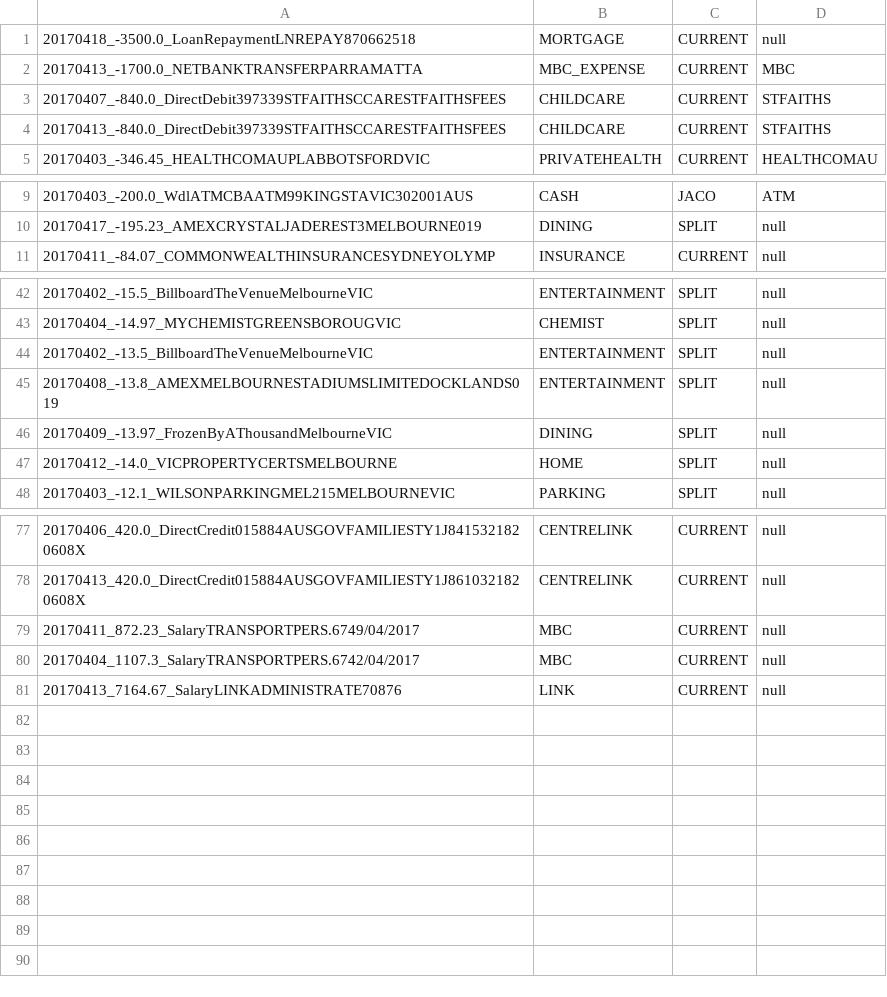
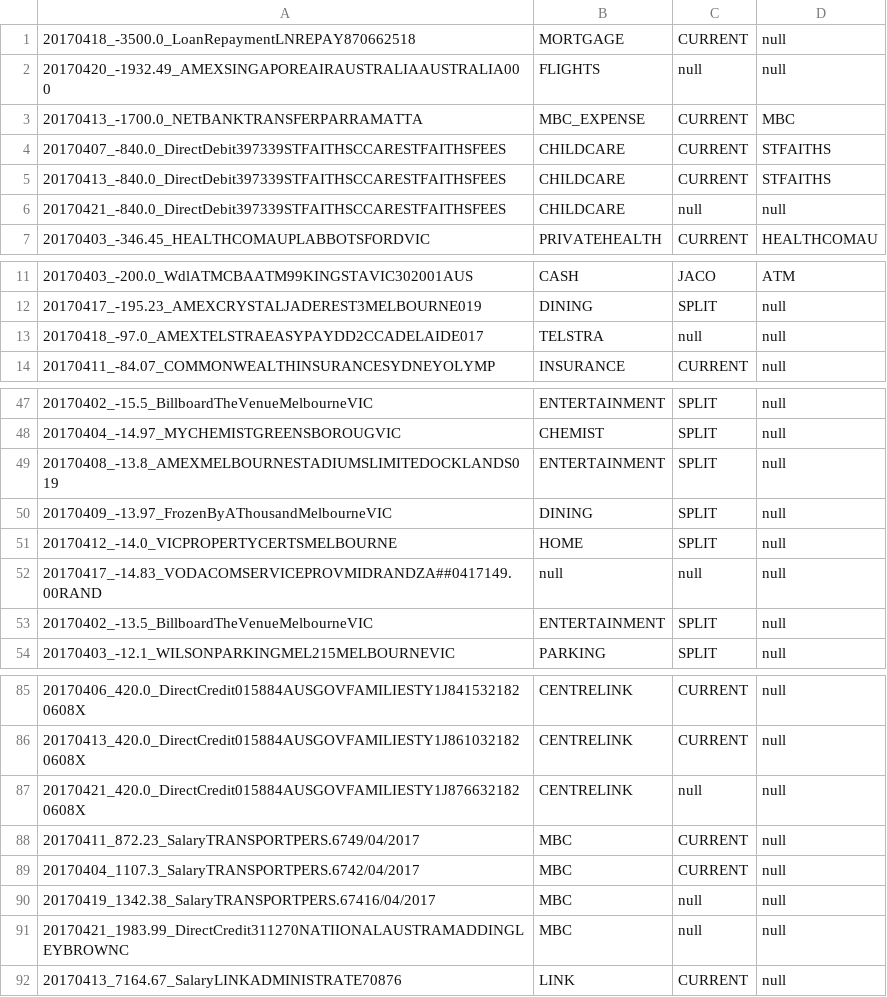
Before and after one commit to immelja/spentrack, a CSV file: term2ToDo.csv, drawn as a sheet; only a part is shown, gaps mark what is left out; the diff covers the shown part only.

Commit message:
wip

```diff
--- a/term2ToDo.csv
+++ b/term2ToDo.csv
@@ -1,2 +1,3 @@
 20170418_-3500.0_LoanRepaymentLNREPAY870662518|MORTGAGE|CURRENT|null
+20170420_-1932.49_AMEXSINGAPOREAIRAUSTRALIAAUSTRALIA000|FLIGHTS|null|null
 20170413_-1700.0_NETBANKTRANSFERPARRAMATTA|MBC_EXPENSE|CURRENT|MBC
@@ -4,2 +5,3 @@
 20170413_-840.0_DirectDebit397339STFAITHSCCARESTFAITHSFEES|CHILDCARE|CURRENT|STFAITHS
+20170421_-840.0_DirectDebit397339STFAITHSCCARESTFAITHSFEES|CHILDCARE|null|null
 20170403_-346.45_HEALTHCOMAUPLABBOTSFORDVIC|PRIVATEHEALTH|CURRENT|HEALTHCOMAU
@@ -10,2 +12,3 @@
 20170417_-195.23_AMEXCRYSTALJADEREST3MELBOURNE019|DINING|SPLIT|null
+20170418_-97.0_AMEXTELSTRAEASYPAYDD2CCADELAIDE017|TELSTRA|null|null
 20170411_-84.07_COMMONWEALTHINSURANCESYDNEYOLYMP|INSURANCE|CURRENT|null
@@ -43,3 +48,2 @@
 20170404_-14.97_MYCHEMISTGREENSBOROUGVIC|CHEMIST|SPLIT|null
-20170402_-13.5_BillboardTheVenueMelbourneVIC|ENTERTAINMENT|SPLIT|null
 20170408_-13.8_AMEXMELBOURNESTADIUMSLIMITEDOCKLANDS019|ENTERTAINMENT|SPLIT|null
@@ -47,2 +51,4 @@
 20170412_-14.0_VICPROPERTYCERTSMELBOURNE|HOME|SPLIT|null
+20170417_-14.83_VODACOMSERVICEPROVMIDRANDZA##0417149.00RAND|null|null|null
+20170402_-13.5_BillboardTheVenueMelbourneVIC|ENTERTAINMENT|SPLIT|null
 20170403_-12.1_WILSONPARKINGMEL215MELBOURNEVIC|PARKING|SPLIT|null
@@ -78,4 +86,7 @@
 20170413_420.0_DirectCredit015884AUSGOVFAMILIESTY1J8610321820608X|CENTRELINK|CURRENT|null
+20170421_420.0_DirectCredit015884AUSGOVFAMILIESTY1J8766321820608X|CENTRELINK|null|null
 20170411_872.23_SalaryTRANSPORTPERS.6749/04/2017|MBC|CURRENT|null
 20170404_1107.3_SalaryTRANSPORTPERS.6742/04/2017|MBC|CURRENT|null
+20170419_1342.38_SalaryTRANSPORTPERS.67416/04/2017|MBC|null|null
+20170421_1983.99_DirectCredit311270NATIIONALAUSTRAMADDINGLEYBROWNC|MBC|null|null
 20170413_7164.67_SalaryLINKADMINISTRATE70876|LINK|CURRENT|null
```
Also changed, not shown: 4 added rows elsewhere in this file.
